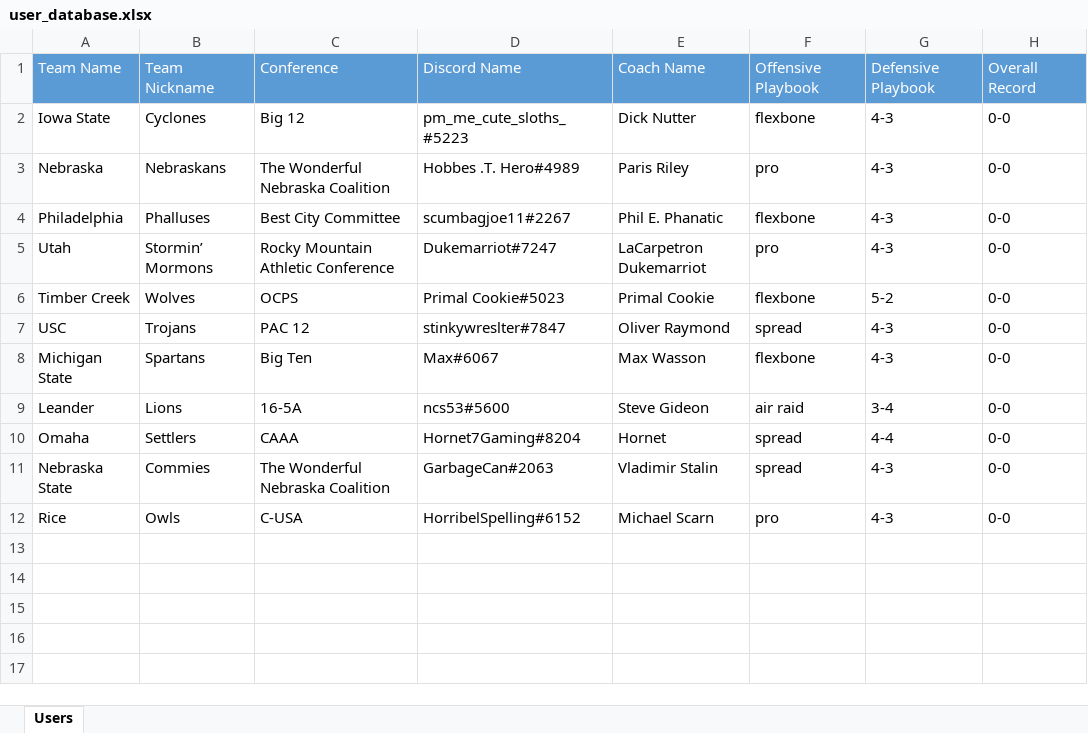
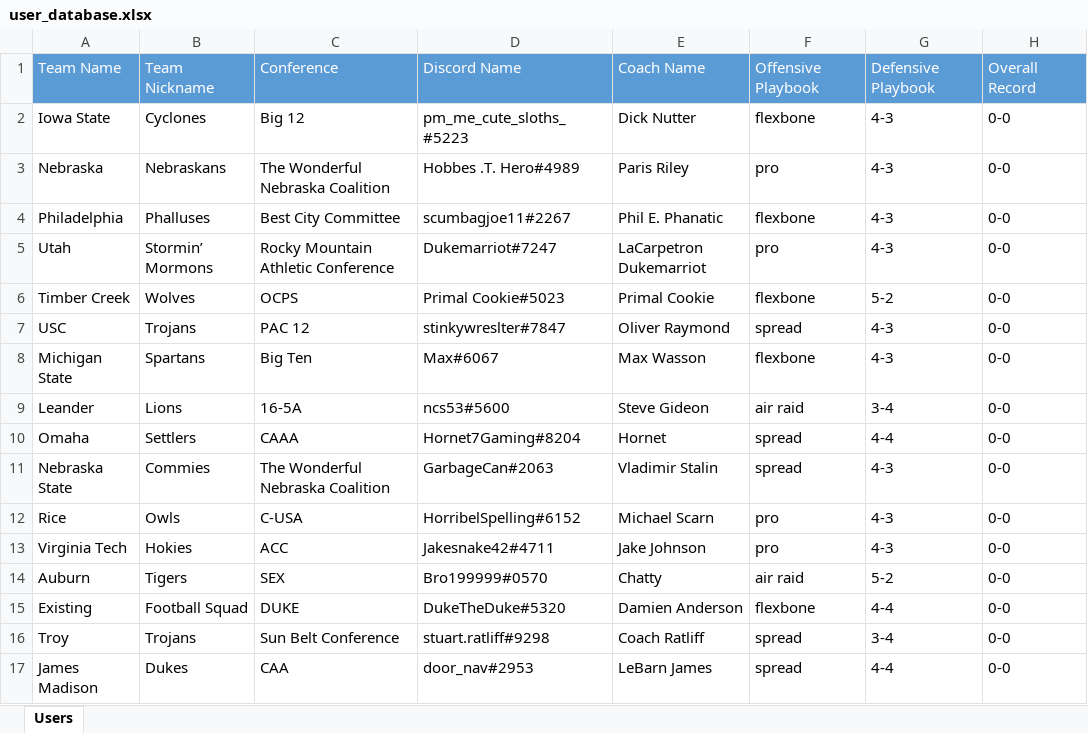
Before and after one commit to akick31/FCFB-Ref-Bot, an Excel workbook: user_database.xlsx, sheet Users, drawn as a sheet; values as stored, in another font and other column widths than the file's, no borders; the diff names each change by its address in the sheet, - before the commit and + after, or states it on an @@ line.

```diff
--- a/user_database.xlsx (sheet Users)
+++ b/user_database.xlsx (sheet Users)
+row 13: Virginia Tech | Hokies | ACC | Jakesnake42#4711 | Jake Johnson | pro | 4-3 | 0-0
+row 14: Auburn | Tigers | SEX | Bro199999#0570 | Chatty | air raid | 5-2 | 0-0
+row 15: Existing | Football Squad | DUKE | DukeTheDuke#5320 | Damien Anderson | flexbone | 4-4 | 0-0
+row 16: Troy | Trojans | Sun Belt Conference | stuart.ratliff#9298 | Coach Ratliff | spread | 3-4 | 0-0
+row 17: James Madison | Dukes | CAA | door_nav#2953 | LeBarn James | spread | 4-4 | 0-0
```
Also changed, not shown: game_database.xlsx, 4 other files.
